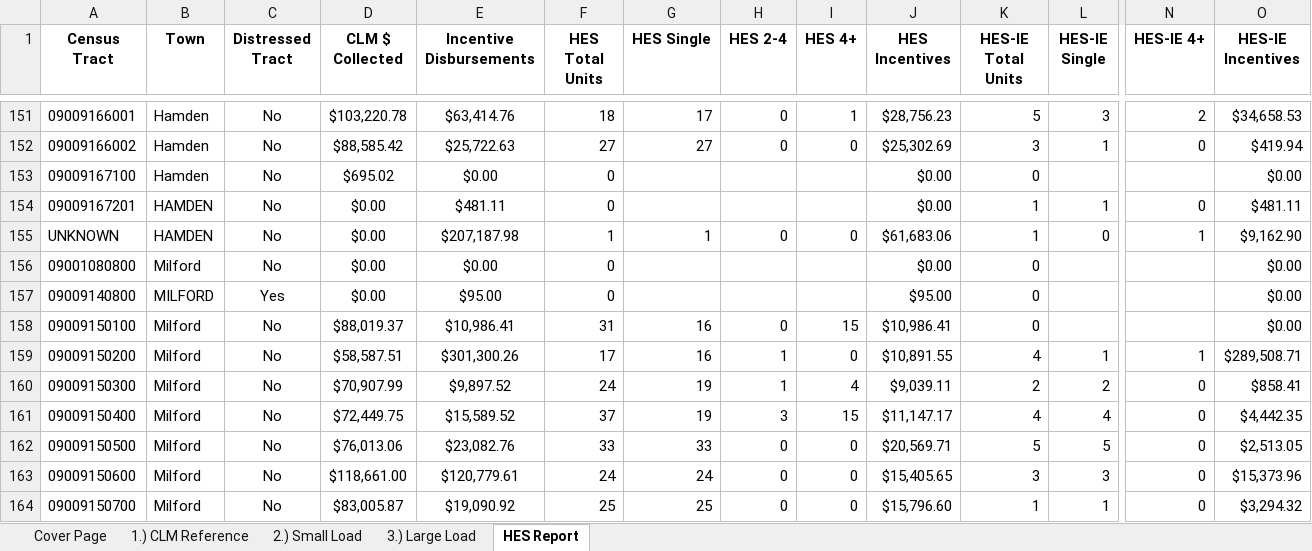
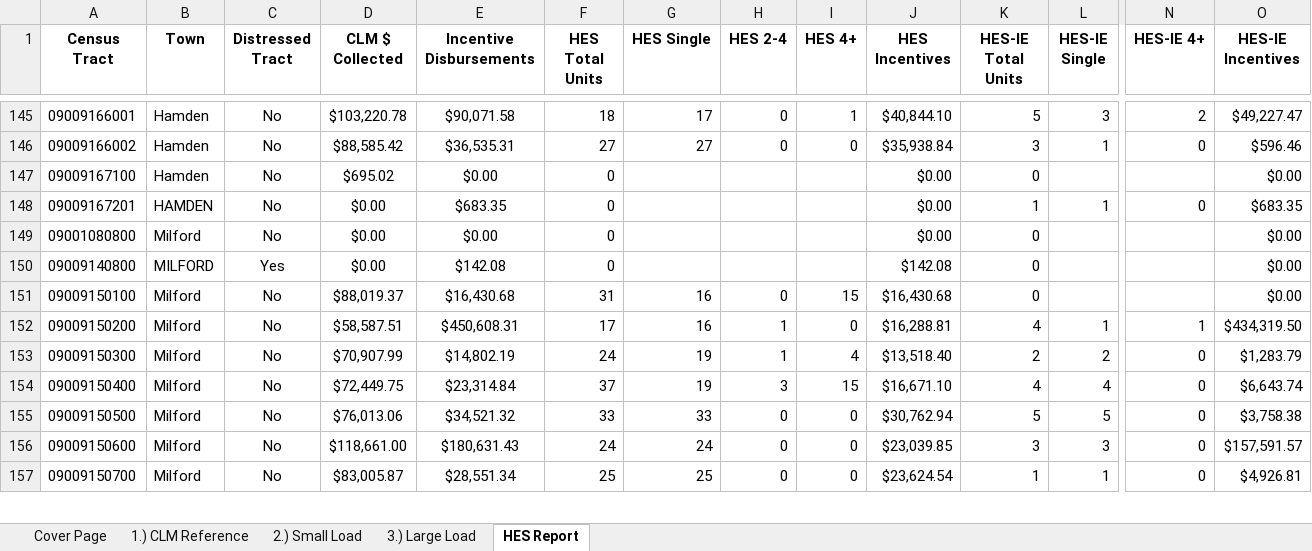
Before and after one commit to sabrina-xie/CLMEDR, an Excel workbook: 2019/UI.xlsx, sheet HES Report, drawn as a sheet; only a part is shown, gaps mark what is left out; values as stored, in another font and other column widths than the file's, no borders; table styles not drawn; removed rows and columns are numbered as before the commit, all else as after; rows hold the shown columns only; the diff covers the shown part only; the diff names each change by its address in the sheet, - before the commit and + after, or states it on an @@ line.

```diff
--- a/2019/UI.xlsx (sheet HES Report)
+++ b/2019/UI.xlsx (sheet HES Report)
-E145 (Incentive Disbursements): $63,414.76
+E145 (Incentive Disbursements): $90,071.58
-J145 (HES Incentives): $28,756.23
+J145 (HES Incentives): $40,844.10
-O145 (HES-IE Incentives): $34,658.53
+O145 (HES-IE Incentives): $49,227.47
-E146 (Incentive Disbursements): $25,722.63
+E146 (Incentive Disbursements): $36,535.31
-J146 (HES Incentives): $25,302.69
+J146 (HES Incentives): $35,938.84
-O146 (HES-IE Incentives): $419.94
+O146 (HES-IE Incentives): $596.46
-E148 (Incentive Disbursements): $481.11
+E148 (Incentive Disbursements): $683.35
-O148 (HES-IE Incentives): $481.11
+O148 (HES-IE Incentives): $683.35
-row 155: UNKNOWN | HAMDEN | No | $0.00 | $207,187.98 | 1 | 1 | 0 | 0 | $61,683.06 | 1 | 0 | 1 | $9,162.90
-E150 (Incentive Disbursements): $95.00
+E150 (Incentive Disbursements): $142.08
-J150 (HES Incentives): $95.00
+J150 (HES Incentives): $142.08
-E151 (Incentive Disbursements): $10,986.41
+E151 (Incentive Disbursements): $16,430.68
-J151 (HES Incentives): $10,986.41
+J151 (HES Incentives): $16,430.68
-E152 (Incentive Disbursements): $301,300.26
+E152 (Incentive Disbursements): $450,608.31
-J152 (HES Incentives): $10,891.55
+J152 (HES Incentives): $16,288.81
-O152 (HES-IE Incentives): $289,508.71
+O152 (HES-IE Incentives): $434,319.50
-E153 (Incentive Disbursements): $9,897.52
+E153 (Incentive Disbursements): $14,802.19
-J153 (HES Incentives): $9,039.11
+J153 (HES Incentives): $13,518.40
-O153 (HES-IE Incentives): $858.41
+O153 (HES-IE Incentives): $1,283.79
-E154 (Incentive Disbursements): $15,589.52
+E154 (Incentive Disbursements): $23,314.84
-J154 (HES Incentives): $11,147.17
+J154 (HES Incentives): $16,671.10
-O154 (HES-IE Incentives): $4,442.35
+O154 (HES-IE Incentives): $6,643.74
-E155 (Incentive Disbursements): $23,082.76
+E155 (Incentive Disbursements): $34,521.32
-J155 (HES Incentives): $20,569.71
+J155 (HES Incentives): $30,762.94
-O155 (HES-IE Incentives): $2,513.05
+O155 (HES-IE Incentives): $3,758.38
-E156 (Incentive Disbursements): $120,779.61
+E156 (Incentive Disbursements): $180,631.43
-J156 (HES Incentives): $15,405.65
+J156 (HES Incentives): $23,039.85
-O156 (HES-IE Incentives): $15,373.96
+O156 (HES-IE Incentives): $157,591.57
-E157 (Incentive Disbursements): $19,090.92
+E157 (Incentive Disbursements): $28,551.34
-J157 (HES Incentives): $15,796.60
+J157 (HES Incentives): $23,624.54
-O157 (HES-IE Incentives): $3,294.32
+O157 (HES-IE Incentives): $4,926.81
```
Also changed, not shown: 1 added row, 17 removed rows and 534 edited cells elsewhere in this sheet, sheet 2.) Small Load, sheet 3.) Large Load, sheet 1.) CLM Reference, formulas that keep their value, 2022/2023-07-03 UI 2022 Equitable Distribution Report DEEP 16-245m(d) 2022-2024 CLMP.xlsx.xlsx, Pivot tables.xlsx, 9 other files.
